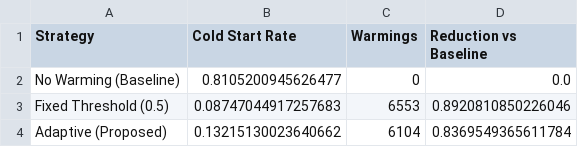
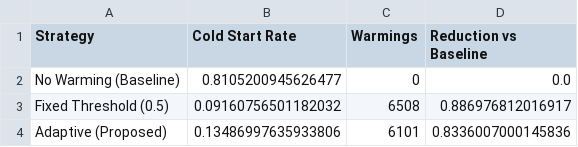
Before and after one commit to saikiran6694/serverless_cold_start, a CSV file: results/simulation_summary.csv, drawn as a sheet.

```diff
--- a/results/simulation_summary.csv
+++ b/results/simulation_summary.csv
@@ -2,3 +2,3 @@ Strategy,Cold Start Rate,Warmings,Reduction vs Baseline
 No Warming (Baseline),0.8105200945626477,0,0.0
-Fixed Threshold (0.5),0.08747044917257683,6553,0.8920810850226046
-Adaptive (Proposed),0.13215130023640662,6104,0.8369549365611784
+Fixed Threshold (0.5),0.09160756501182032,6508,0.886976812016917
+Adaptive (Proposed),0.13486997635933806,6101,0.8336007000145836
```
Also changed, not shown: 12 other files.
